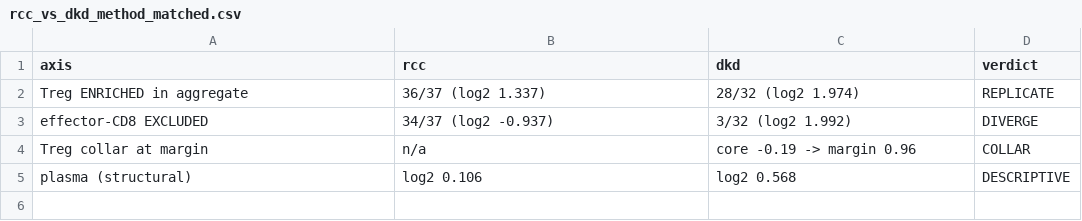
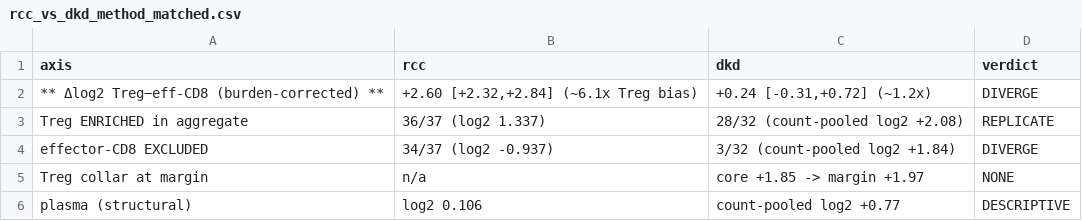
Before and after one commit to danielzak2002/xenium-kidney-spatial, a CSV file: Demoulin26/analysis/bniche_dbscan/rcc_vs_dkd_method_matched.csv, drawn as a sheet.

```diff
--- a/Demoulin26/analysis/bniche_dbscan/rcc_vs_dkd_method_matched.csv
+++ b/Demoulin26/analysis/bniche_dbscan/rcc_vs_dkd_method_matched.csv
@@ -1,5 +1,6 @@
 axis,rcc,dkd,verdict
-Treg ENRICHED in aggregate,36/37 (log2 1.337),28/32 (log2 1.974),REPLICATE
-effector-CD8 EXCLUDED,34/37 (log2 -0.937),3/32 (log2 1.992),DIVERGE
-Treg collar at margin,n/a,core -0.19 -> margin 0.96,COLLAR
-plasma (structural),log2 0.106,log2 0.568,DESCRIPTIVE
+** Δlog2 Treg−eff-CD8 (burden-corrected) **,"+2.60 [+2.32,+2.84] (~6.1x Treg bias)","+0.24 [-0.31,+0.72] (~1.2x)",DIVERGE
+Treg ENRICHED in aggregate,36/37 (log2 1.337),28/32 (count-pooled log2 +2.08),REPLICATE
+effector-CD8 EXCLUDED,34/37 (log2 -0.937),3/32 (count-pooled log2 +1.84),DIVERGE
+Treg collar at margin,n/a,core +1.85 -> margin +1.97,NONE
+plasma (structural),log2 0.106,count-pooled log2 +0.77,DESCRIPTIVE
```
Also changed, not shown: Demoulin26/analysis/bniche_dbscan/dkd_xenium_radial.csv, 6 other files.
